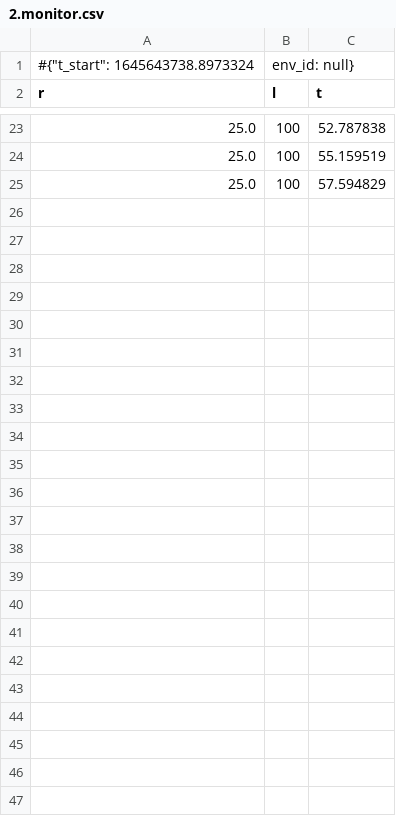
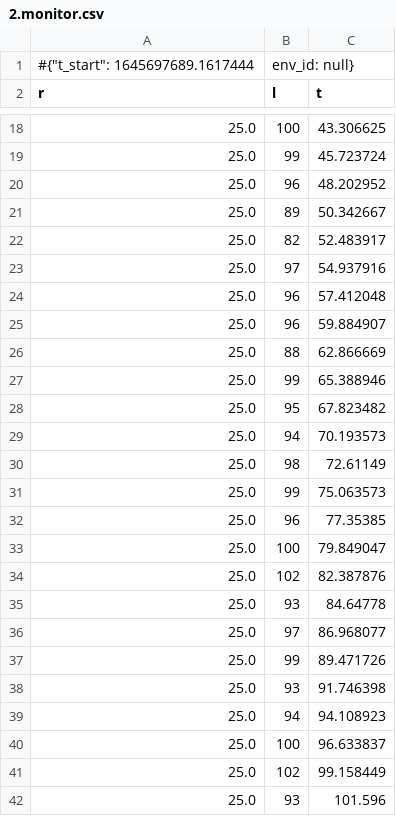
Before and after one commit to BrVerheijen/MarioKartAI, a CSV file: ppo_test/2.monitor.csv, drawn as a sheet; only a part is shown, gaps mark what is left out; the diff covers the shown part only.

```diff
--- a/ppo_test/2.monitor.csv
+++ b/ppo_test/2.monitor.csv
@@ -1,2 +1,2 @@
-#{"t_start": 1645643738.8973324, "env_id": null}
+#{"t_start": 1645697689.1617444, "env_id": null}
 r,l,t
@@ -23,3 +18,25 @@ r,l,t
-25.0,100,52.787838
-25.0,100,55.159519
-25.0,100,57.594829
+25.0,100,43.306625
+25.0,99,45.723724
+25.0,96,48.202952
+25.0,89,50.342667
+25.0,82,52.483917
+25.0,97,54.937916
+25.0,96,57.412048
+25.0,96,59.884907
+25.0,88,62.866669
+25.0,99,65.388946
+25.0,95,67.823482
+25.0,94,70.193573
+25.0,98,72.61149
+25.0,99,75.063573
+25.0,96,77.35385
+25.0,100,79.849047
+25.0,102,82.387876
+25.0,93,84.64778
+25.0,97,86.968077
+25.0,99,89.471726
+25.0,93,91.746398
+25.0,94,94.108923
+25.0,100,96.633837
+25.0,102,99.158449
+25.0,93,101.596
```
Also changed, not shown: 12 added rows, 17 removed rows and 3 edited cells elsewhere in this file, ppo_test/0.monitor.csv, ppo_test/1.monitor.csv, 18 other files.
